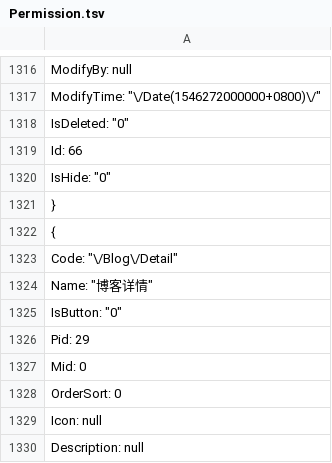
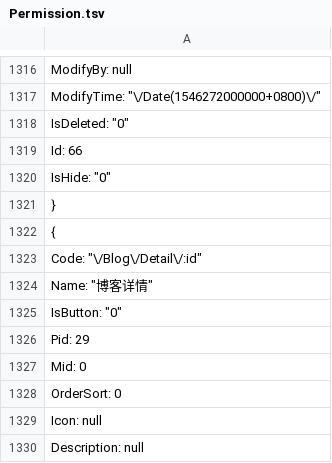
Before and after one commit to anjoy8/Blog.Data.Share, a TSV file: Blog.Core.Data.json/Permission.tsv, drawn as a sheet; only a part is shown, gaps mark what is left out.

Commit message:
Update Permission.tsv

```diff
--- a/Blog.Core.Data.json/Permission.tsv
+++ b/Blog.Core.Data.json/Permission.tsv
@@ -1322,3 +1322,3 @@
   {
-    "Code": "\/Blog\/Detail",
+    "Code": "\/Blog\/Detail\/:id",
     "Name": "博客详情",
```
